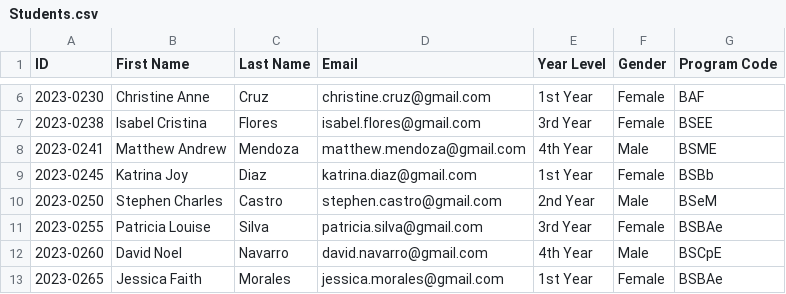
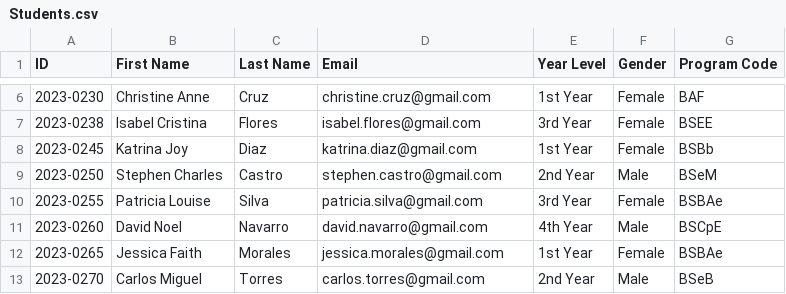
Before and after one commit to fallerfare/SSIS, a CSV file: DATA/Students.csv, drawn as a sheet; only a part is shown, gaps mark what is left out; the shorter side is filled out with more unchanged rows; the diff names each change by its address in the sheet, - before the commit and + after, or states it on an @@ line.

```diff
--- a/DATA/Students.csv
+++ b/DATA/Students.csv
-row 8: 2023-0241 | Matthew Andrew | Mendoza | matthew.mendoza@gmail.com | 4th Year | Male | BSME
```
Also changed, not shown: DATA/Colleges.csv, DATA/Programs.csv, 4 other files.
